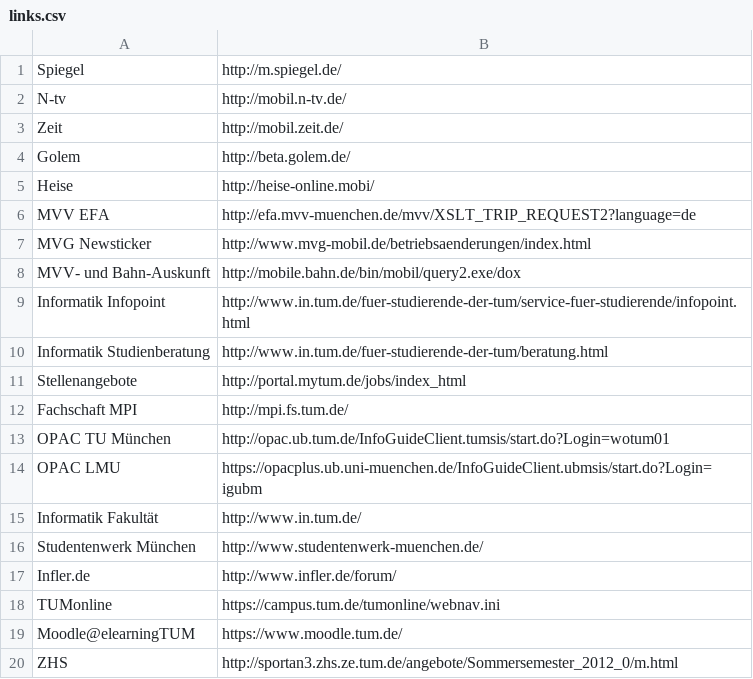
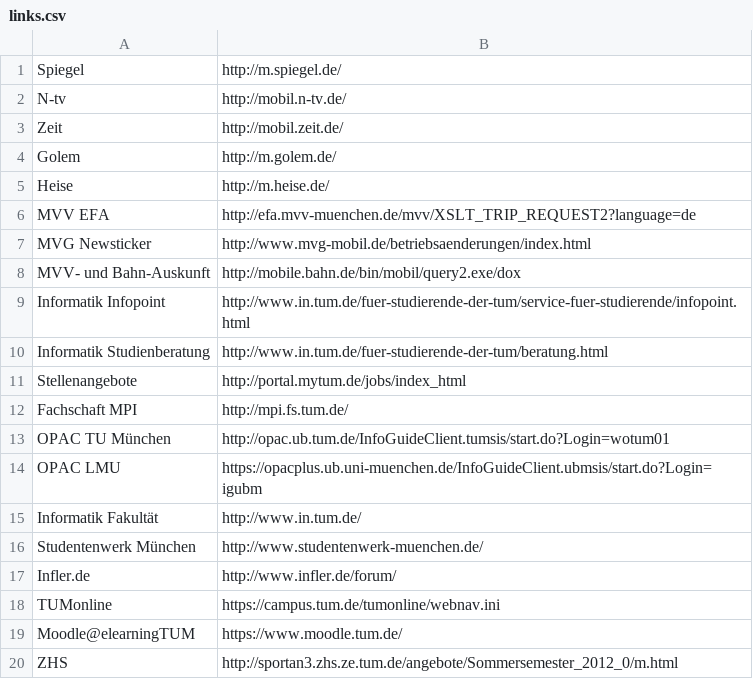
Before and after one commit to thbley/tum-campus, a CSV file: assets/links.csv, drawn as a sheet.

Commit message:
update links

```diff
--- a/assets/links.csv
+++ b/assets/links.csv
@@ -3,4 +3,4 @@ N-tv;http://mobil.n-tv.de/
 Zeit;http://mobil.zeit.de/
-Golem;http://beta.golem.de/
-Heise;http://heise-online.mobi/
+Golem;http://m.golem.de/
+Heise;http://m.heise.de/
 MVV EFA;http://efa.mvv-muenchen.de/mvv/XSLT_TRIP_REQUEST2?language=de
```
